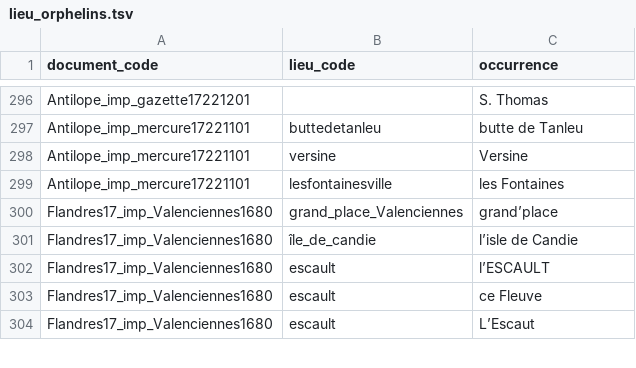
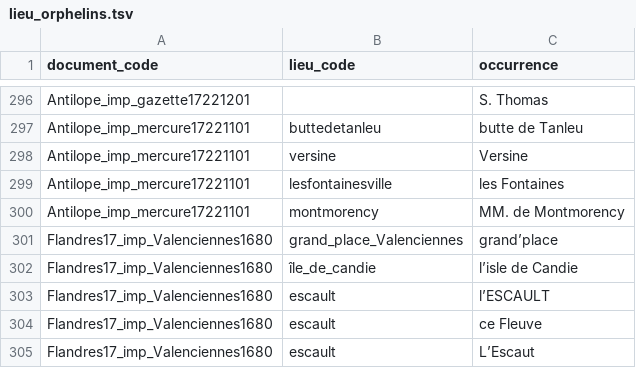
Before and after one commit to fetes17/merveilles17, a TSV file: site/data/lieu_orphelins.tsv, drawn as a sheet; only a part is shown, gaps mark what is left out.

```diff
--- a/site/data/lieu_orphelins.tsv
+++ b/site/data/lieu_orphelins.tsv
@@ -299,2 +299,3 @@ Antilope_imp_mercure17221101	versine	Versine
 Antilope_imp_mercure17221101	lesfontainesville	les Fontaines
+Antilope_imp_mercure17221101	montmorency	MM. de Montmorency
 Flandres17_imp_Valenciennes1680	grand_place_Valenciennes	grand’place
```
Also changed, not shown: site/data/lieu_document.tsv, site/data/personne_document.tsv, 3 other files.
